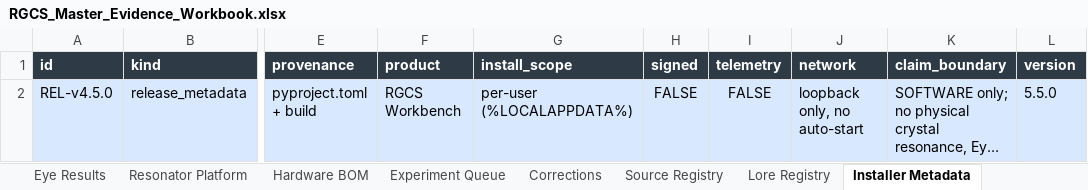
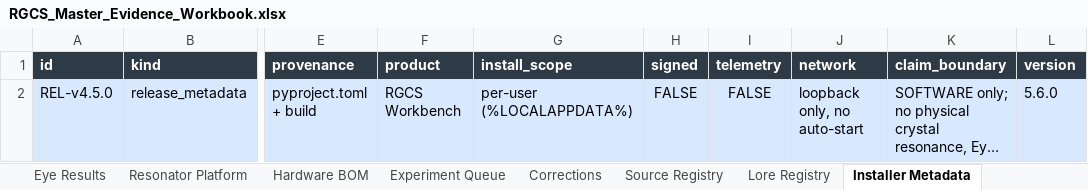
Before and after one commit to andrew867/rgcs, an Excel workbook: release/v45/RGCS_Master_Evidence_Workbook.xlsx, sheet Installer Metadata, drawn as a sheet; only a part is shown, gaps mark what is left out; long unchanged cells end in …; values as stored, in another font and other column widths than the file's, no borders; table styles not drawn; the diff names each change by its address in the sheet, - before the commit and + after, or states it on an @@ line.

Commit message:
v5.6.0: release metadata, workbook, count 3014

```diff
--- a/release/v45/RGCS_Master_Evidence_Workbook.xlsx (sheet Installer Metadata)
+++ b/release/v45/RGCS_Master_Evidence_Workbook.xlsx (sheet Installer Metadata)
-L2 (version): 5.5.0
+L2 (version): 5.6.0
```
Also changed, not shown: sheet Dashboard, 6 other files.
